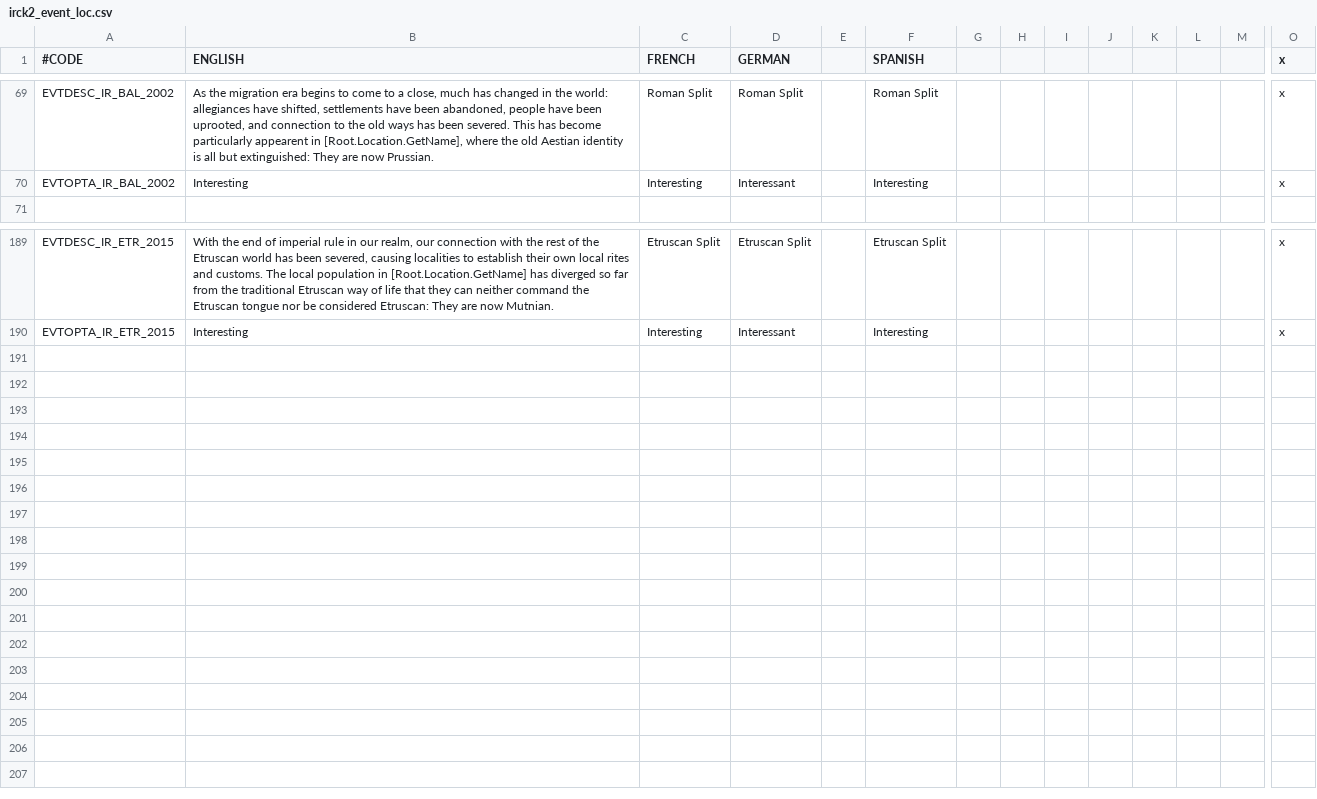
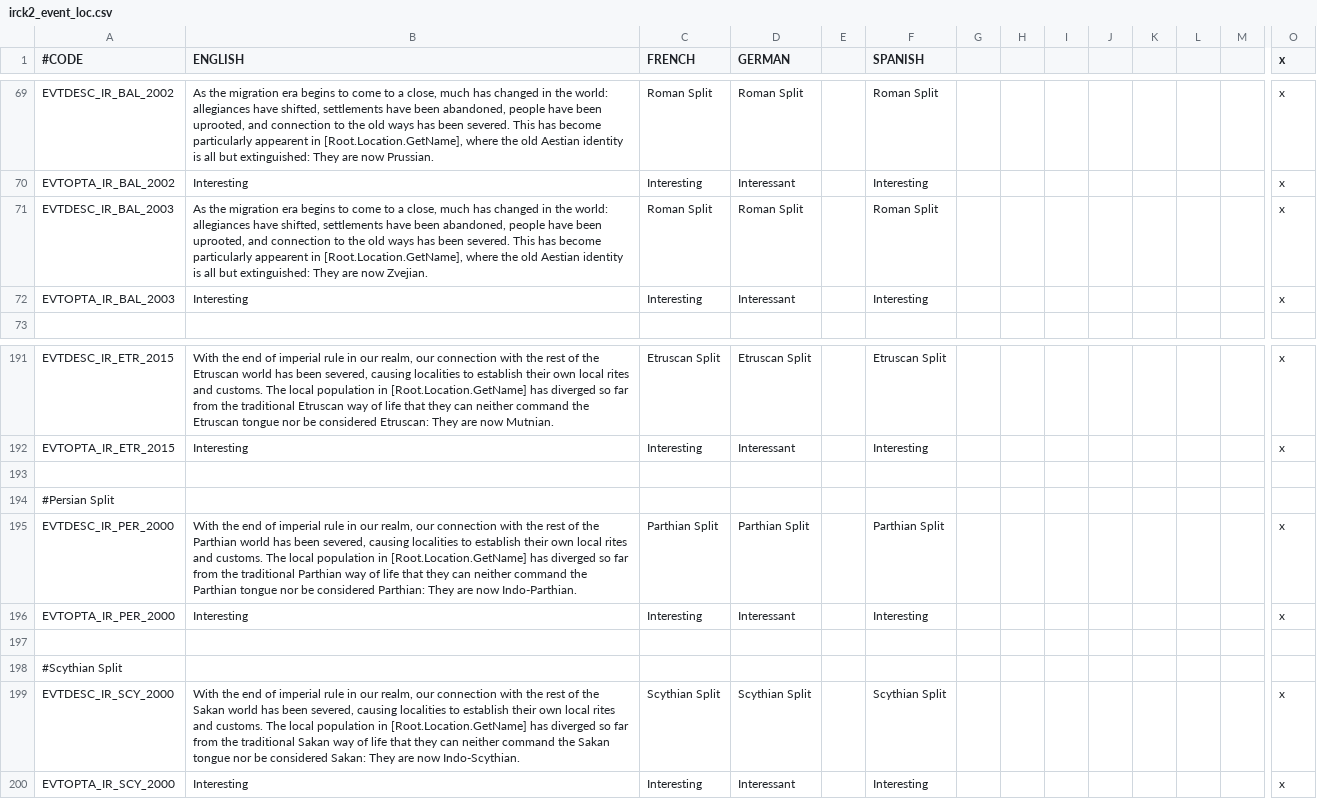
Before and after one commit to ParadoxGameConverters/ImperatorToCk2, a CSV file: ImperatorToCk2/DataFiles/defaultOutput/default/localisation/irck2_event_loc.csv, drawn as a sheet; only a part is shown, gaps mark what is left out; rows hold the shown columns only; the diff names each change by its address in the sheet, - before the commit and + after, or states it on an @@ line.

Commit message:
Overflow Fix and Scythian Rework
Fixed the overflow error reported by somthing on the forum, in which all localization already imported from the previous mods duplicated every time it went to import localization from the next mod, creating an array in memory that would grow exponentially as more mods were used.

In addition, Saka culture has been split into Scythian, Sarmatian, and Iazyges thanks to Nick Robertson; Parthians convert as their own culture thanks to Nick Robertson; new divergences for Indo-Scythians, Indo-Parthians, and Balto-British; Circassian culture added; renaming of Caucasian Albanian to Lezgin; a fix for Invictus' Shunga localization; and a fix for dejure generation in a rare situations in which a large subject meets the size or government requirements for empire tier.

```diff
--- a/ImperatorToCk2/DataFiles/defaultOutput/default/localisation/irck2_event_loc.csv
+++ b/ImperatorToCk2/DataFiles/defaultOutput/default/localisation/irck2_event_loc.csv
+row 71: EVTDESC_IR_BAL_2003 | As the migration era begins to come to a close, much has changed in the world: allegiances have shifted, settlements have been abandoned, people have been uprooted, and connection to the old ways has been severed. This has become particularly appearent in [Root.Location.GetName], where the old Aestian identity is all but extinguished: They are now Zvejian. | Roman Split | Roman Split |  | Roman Split |  |  |  |  |  |  |  | x
+row 72: EVTOPTA_IR_BAL_2003 | Interesting | Interesting | Interessant |  | Interesting |  |  |  |  |  |  |  | x
+row 193: (empty)
+row 194: #Persian Split
+row 195: EVTDESC_IR_PER_2000 | With the end of imperial rule in our realm, our connection with the rest of the Parthian world has been severed, causing localities to establish their own local rites and customs. The local population in [Root.Location.GetName] has diverged so far from the traditional Parthian way of life that they can neither command the Parthian tongue nor be considered Parthian: They are now Indo-Parthian. | Parthian Split | Parthian Split |  | Parthian Split |  |  |  |  |  |  |  | x
+row 196: EVTOPTA_IR_PER_2000 | Interesting | Interesting | Interessant |  | Interesting |  |  |  |  |  |  |  | x
+row 197: (empty)
+row 198: #Scythian Split
+row 199: EVTDESC_IR_SCY_2000 | With the end of imperial rule in our realm, our connection with the rest of the Sakan world has been severed, causing localities to establish their own local rites and customs. The local population in [Root.Location.GetName] has diverged so far from the traditional Sakan way of life that they can neither command the Sakan tongue nor be considered Sakan: They are now Indo-Scythian. | Scythian Split | Scythian Split |  | Scythian Split |  |  |  |  |  |  |  | x
+row 200: EVTOPTA_IR_SCY_2000 | Interesting | Interesting | Interessant |  | Interesting |  |  |  |  |  |  |  | x
```
Also changed, not shown: ImperatorToCk2/DataFiles/defaultOutput/default/localisation/culture_loc.csv, ImperatorToCk2/DataFiles/defaultOutput/default/localisation/irck2_decision_loc.csv, 13 other files.
